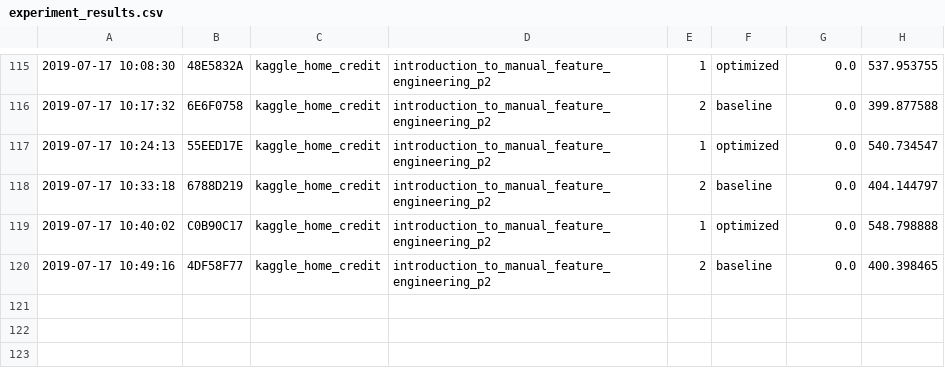
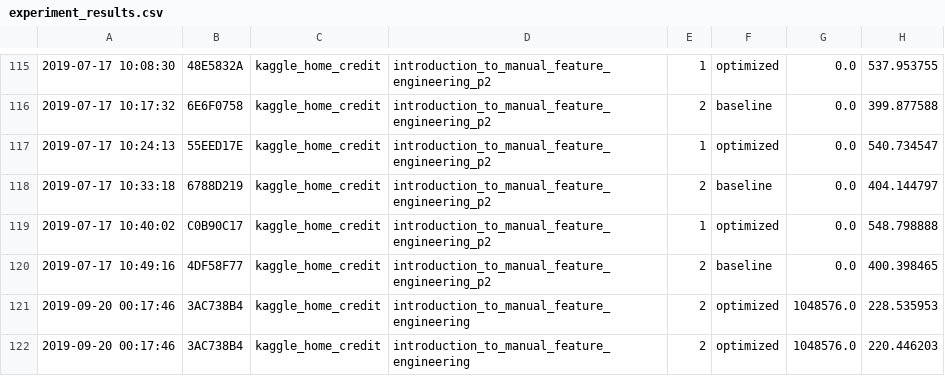
Before and after one commit to dbehrouz/ml-workload-optimization, a CSV file: experiment_results/remote/reuse/same-workload/kaggle_home_credit/experiment_results.csv, drawn as a sheet; only a part is shown, gaps mark what is left out.

Commit message:
fixes several issues with the experiment graph and materializer

```diff
--- a/experiment_results/remote/reuse/same-workload/kaggle_home_credit/experiment_results.csv
+++ b/experiment_results/remote/reuse/same-workload/kaggle_home_credit/experiment_results.csv
@@ -120 +120,3 @@
 2019-07-17 10:49:16,4DF58F77,kaggle_home_credit,introduction_to_manual_feature_engineering_p2,2,baseline,0.0,400.398465
+2019-09-20 00:17:46,3AC738B4,kaggle_home_credit,introduction_to_manual_feature_engineering,2,optimized,1048576.0,228.535953
+2019-09-20 00:17:46,3AC738B4,kaggle_home_credit,introduction_to_manual_feature_engineering,2,optimized,1048576.0,220.446203
```
Also changed, not shown: 19 other files.
